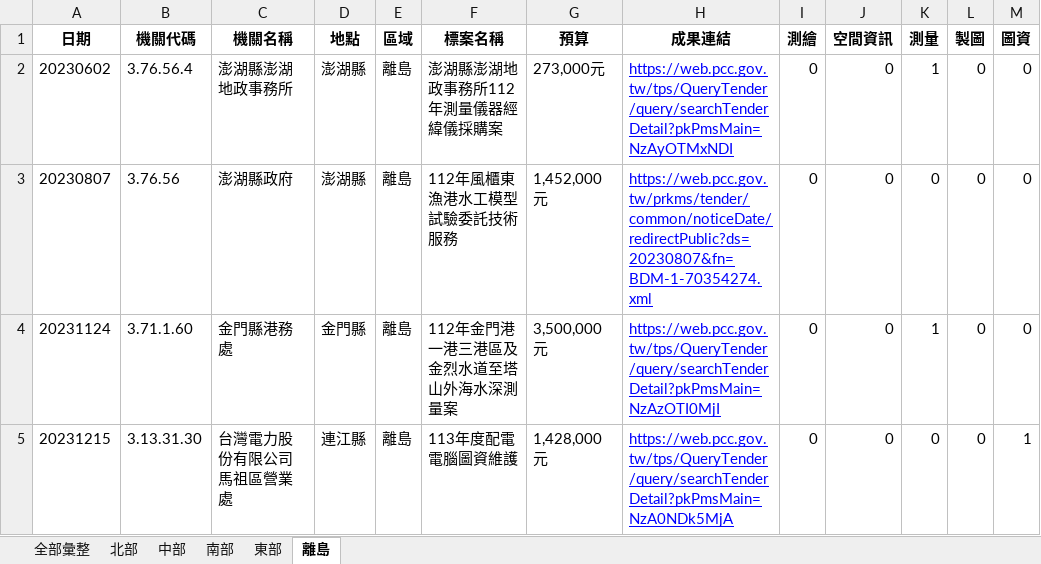
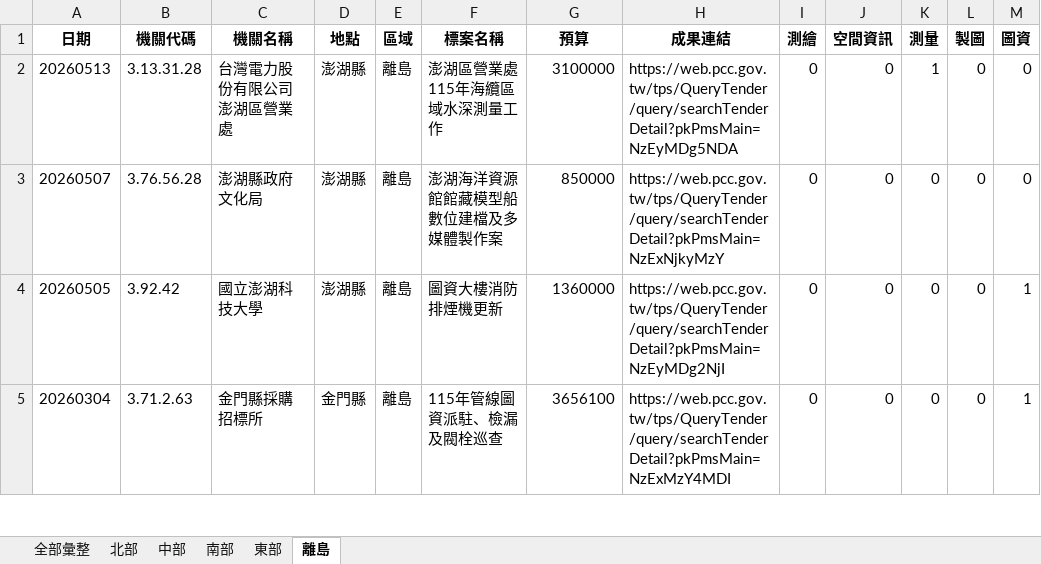
Before and after one commit to JAAAE/daily_bid, an Excel workbook: data/採購網_決標彙整.xlsx, sheet 離島, drawn as a sheet; only a part is shown; values as stored, in another font and other column widths than the file's, no borders; the diff covers the shown part only; the diff names each change by its address in the sheet, - before the commit and + after, or states it on an @@ line.

```diff
--- a/data/採購網_決標彙整.xlsx (sheet 離島)
+++ b/data/採購網_決標彙整.xlsx (sheet 離島)
-A2 (日期): 20230602
+A2 (日期): 20260513
-B2 (機關代碼): 3.76.56.4
+B2 (機關代碼): 3.13.31.28
-C2 (機關名稱): 澎湖縣澎湖地政事務所
+C2 (機關名稱): 台灣電力股份有限公司澎湖區營業處
-F2 (標案名稱): 澎湖縣澎湖地政事務所112年測量儀器經緯儀採購案
+F2 (標案名稱): 澎湖區營業處115年海纜區域水深測量工作
-G2 (預算): 273,000元
+G2 (預算): 3100000
-H2 (成果連結): https://web.pcc.gov.tw/tps/QueryTender/query/searchTenderDetail?pkPmsMain=NzAyOTMxNDI
+H2 (成果連結): https://web.pcc.gov.tw/tps/QueryTender/query/searchTenderDetail?pkPmsMain=NzEyMDg5NDA
@@ H2:H5 underline: on → off, text colour: #0000FF → black @@
-A3 (日期): 20230807
+A3 (日期): 20260507
-B3 (機關代碼): 3.76.56
+B3 (機關代碼): 3.76.56.28
-C3 (機關名稱): 澎湖縣政府
+C3 (機關名稱): 澎湖縣政府文化局
-F3 (標案名稱): 112年風櫃東漁港水工模型試驗委託技術服務
+F3 (標案名稱): 澎湖海洋資源館館藏模型船數位建檔及多媒體製作案
-G3 (預算): 1,452,000元
+G3 (預算): 850000
-H3 (成果連結): https://web.pcc.gov.tw/prkms/tender/common/noticeDate/redirectPublic?ds=20230807&fn=BDM-1-70354274.xml
+H3 (成果連結): https://web.pcc.gov.tw/tps/QueryTender/query/searchTenderDetail?pkPmsMain=NzExNjkyMzY
-A4 (日期): 20231124
+A4 (日期): 20260505
-B4 (機關代碼): 3.71.1.60
+B4 (機關代碼): 3.92.42
-C4 (機關名稱): 金門縣港務處
+C4 (機關名稱): 國立澎湖科技大學
-D4 (地點): 金門縣
+D4 (地點): 澎湖縣
-F4 (標案名稱): 112年金門港一港三港區及金烈水道至塔山外海水深測量案
+F4 (標案名稱): 圖資大樓消防排煙機更新
-G4 (預算): 3,500,000元
+G4 (預算): 1360000
-H4 (成果連結): https://web.pcc.gov.tw/tps/QueryTender/query/searchTenderDetail?pkPmsMain=NzAzOTI0MjI
+H4 (成果連結): https://web.pcc.gov.tw/tps/QueryTender/query/searchTenderDetail?pkPmsMain=NzEyMDg2NjI
-K4 (測量): 1
+K4 (測量): 0
-M4 (圖資): 0
+M4 (圖資): 1
-A5 (日期): 20231215
+A5 (日期): 20260304
-B5 (機關代碼): 3.13.31.30
+B5 (機關代碼): 3.71.2.63
-C5 (機關名稱): 台灣電力股份有限公司馬祖區營業處
+C5 (機關名稱): 金門縣採購招標所
-D5 (地點): 連江縣
+D5 (地點): 金門縣
-F5 (標案名稱): 113年度配電電腦圖資維護
+F5 (標案名稱): 115年管線圖資派駐、檢漏及閥栓巡查
-G5 (預算): 1,428,000元
+G5 (預算): 3656100
-H5 (成果連結): https://web.pcc.gov.tw/tps/QueryTender/query/searchTenderDetail?pkPmsMain=NzA0NDk5MjA
+H5 (成果連結): https://web.pcc.gov.tw/tps/QueryTender/query/searchTenderDetail?pkPmsMain=NzExMzY4MDI
```
Also changed, not shown: 3 added rows, 3 removed rows, 97 edited cells and cell formats elsewhere in this sheet, sheet 全部彙整, sheet 北部, sheet 南部, sheet 中部, sheet 東部.
